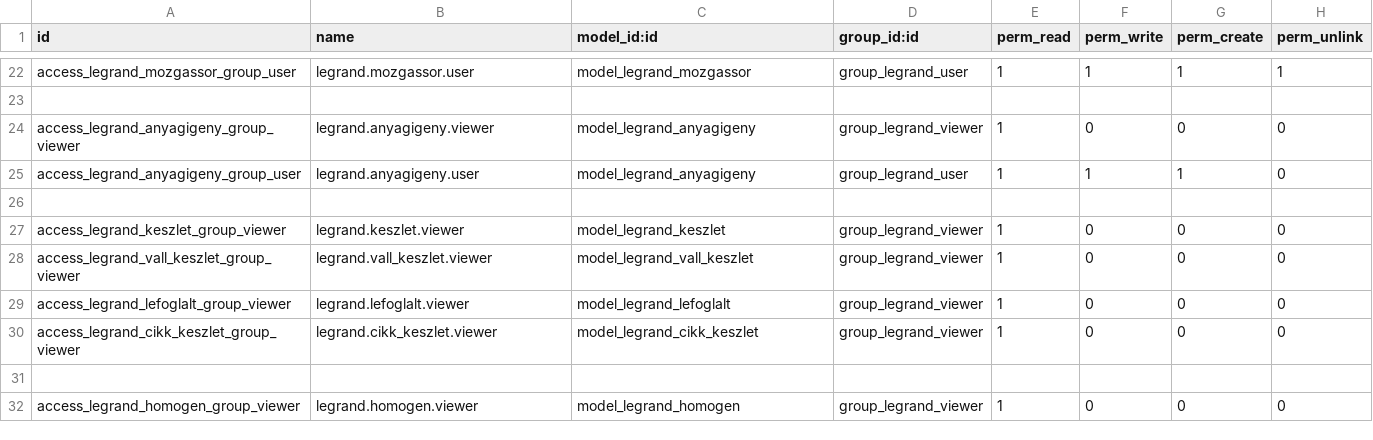
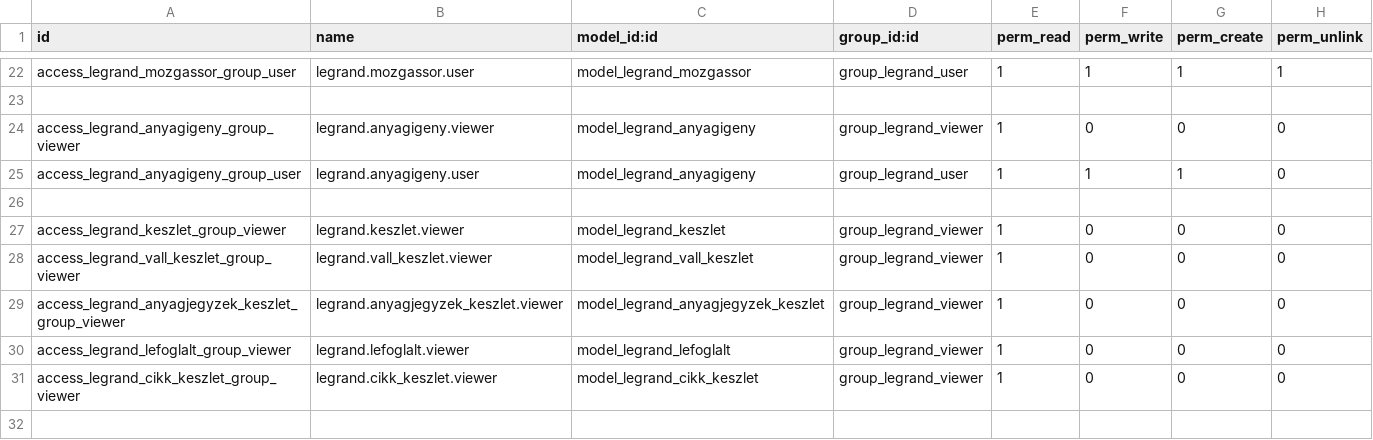
Before and after one commit to csokt/odoo8, a CSV file: addons/legrand/security/ir.model.access.csv, drawn as a sheet; only a part is shown, gaps mark what is left out; the shorter side is filled out with more unchanged rows.

```diff
--- a/addons/legrand/security/ir.model.access.csv
+++ b/addons/legrand/security/ir.model.access.csv
@@ -28,2 +28,3 @@ access_legrand_keszlet_group_viewer,legrand.keszlet.viewer,model_legrand_keszlet
 access_legrand_vall_keszlet_group_viewer,legrand.vall_keszlet.viewer,model_legrand_vall_keszlet,group_legrand_viewer,1,0,0,0
+access_legrand_anyagjegyzek_keszlet_group_viewer,legrand.anyagjegyzek_keszlet.viewer,model_legrand_anyagjegyzek_keszlet,group_legrand_viewer,1,0,0,0
 access_legrand_lefoglalt_group_viewer,legrand.lefoglalt.viewer,model_legrand_lefoglalt,group_legrand_viewer,1,0,0,0
```
Also changed, not shown: 2 other files.
